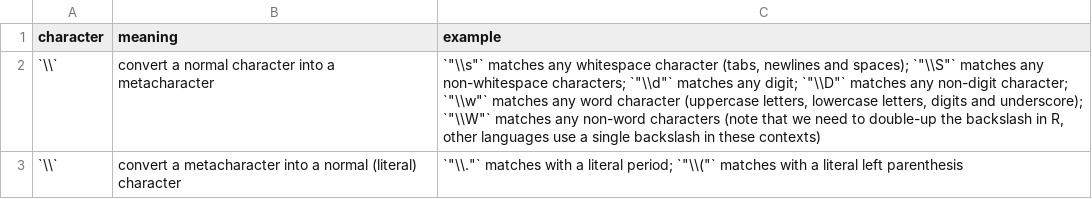
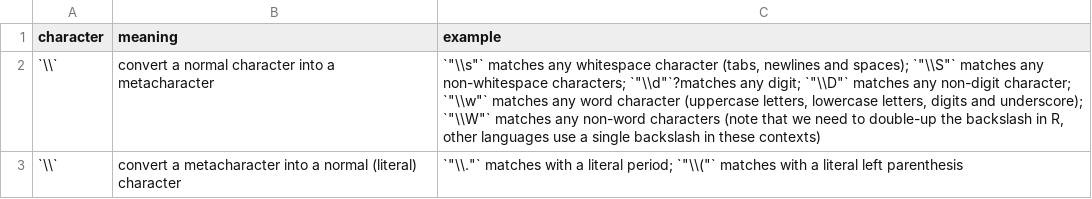
Before and after one commit to benmarwick/aswr, a CSV file: inst/data/regex_converters.csv, drawn as a sheet; the diff names each change by its address in the sheet, - before the commit and + after, or states it on an @@ line.

```diff
--- a/inst/data/regex_converters.csv
+++ b/inst/data/regex_converters.csv
-C2 (example): …non-whitespace characters; `"\\d"` matches any digit;…
+C2 (example): …non-whitespace characters; `"\\d"`?matches any digit;…
```
Also changed, not shown: inst/data/a_table_about_tables.csv, inst/data/regex_fns.csv, 8 other files.
